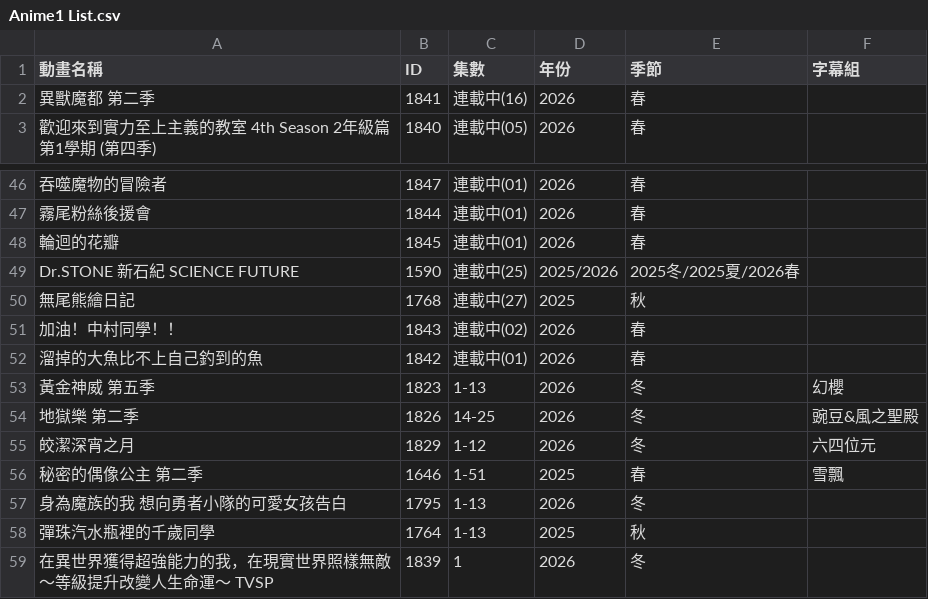
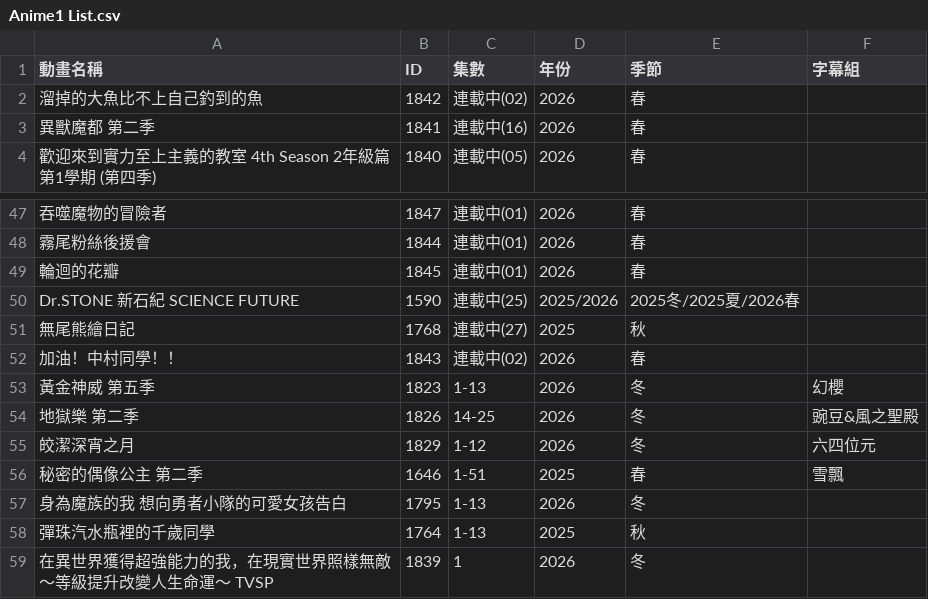
Before and after one commit to HeiTang/Anime1-Data, a CSV file: Anime1 List.csv, drawn as a sheet; only a part is shown, gaps mark what is left out.

Commit message:
Doc: Upgrade Anime1 List

```diff
--- a/Anime1 List.csv
+++ b/Anime1 List.csv
@@ -1,2 +1,3 @@
 動畫名稱,ID,集數,年份,季節,字幕組
+溜掉的大魚比不上自己釣到的魚,1842,連載中(02),2026,春,
 異獸魔都 第二季,1841,連載中(16),2026,春,
@@ -51,3 +52,2 @@ Dr.STONE 新石紀 SCIENCE FUTURE,1590,連載中(25),2025/2026,2025冬/2025夏/2
 加油！中村同學！！,1843,連載中(02),2026,春,
-溜掉的大魚比不上自己釣到的魚,1842,連載中(01),2026,春,
 黃金神威 第五季,1823,1-13,2026,冬,幻櫻
```
Also changed, not shown: 1 other file.
